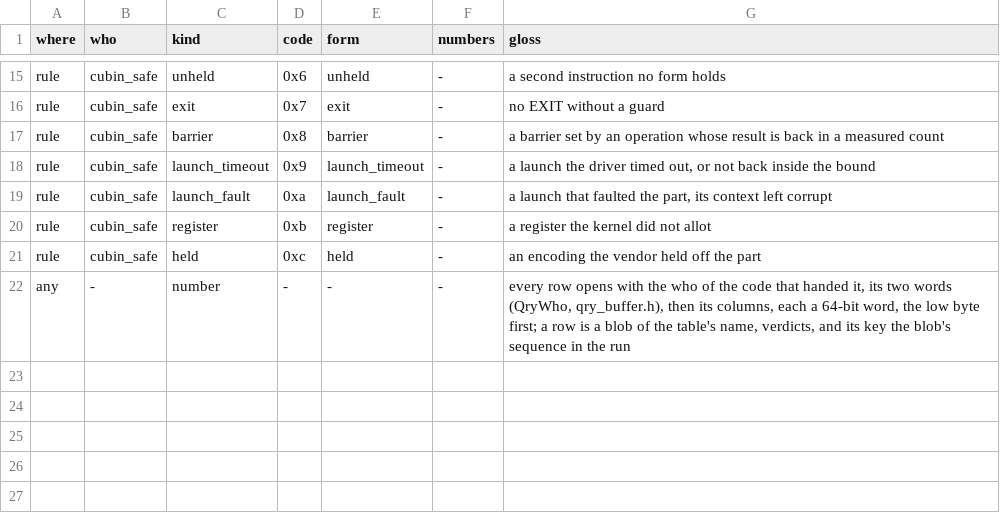
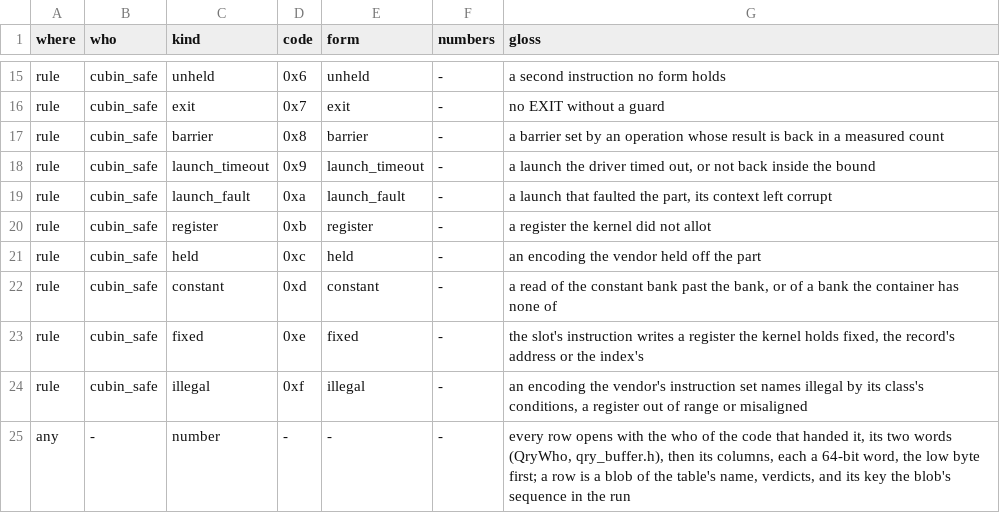
Before and after one commit to dstroy0/orior, a TSV file: src/cu/types/file_defs/qry/verdicts.oracle.tsv, drawn as a sheet; only a part is shown, gaps mark what is left out; the diff names each change by its address in the sheet, - before the commit and + after, or states it on an @@ line.

Commit message:
The gate reads the vendor's pipe apart from ours: each encoding's class off the instruction set, holding a control transfer whatever its form is named, the slot's instruction held where it writes a fixed register the .ksc names, and each class's own register conditions read and judged, a 64-bit pair on an odd register held before the part faults on it.

```diff
--- a/src/cu/types/file_defs/qry/verdicts.oracle.tsv
+++ b/src/cu/types/file_defs/qry/verdicts.oracle.tsv
+row 22: rule | cubin_safe | constant | 0xd | constant | - | a read of the constant bank past the bank, or of a bank the container has none of
+row 23: rule | cubin_safe | fixed | 0xe | fixed | - | the slot's instruction writes a register the kernel holds fixed, the record's address or the index's
+row 24: rule | cubin_safe | illegal | 0xf | illegal | - | an encoding the vendor's instruction set names illegal by its class's conditions, a register out of range or misaligned
```
Also changed, not shown: 14 other files.
